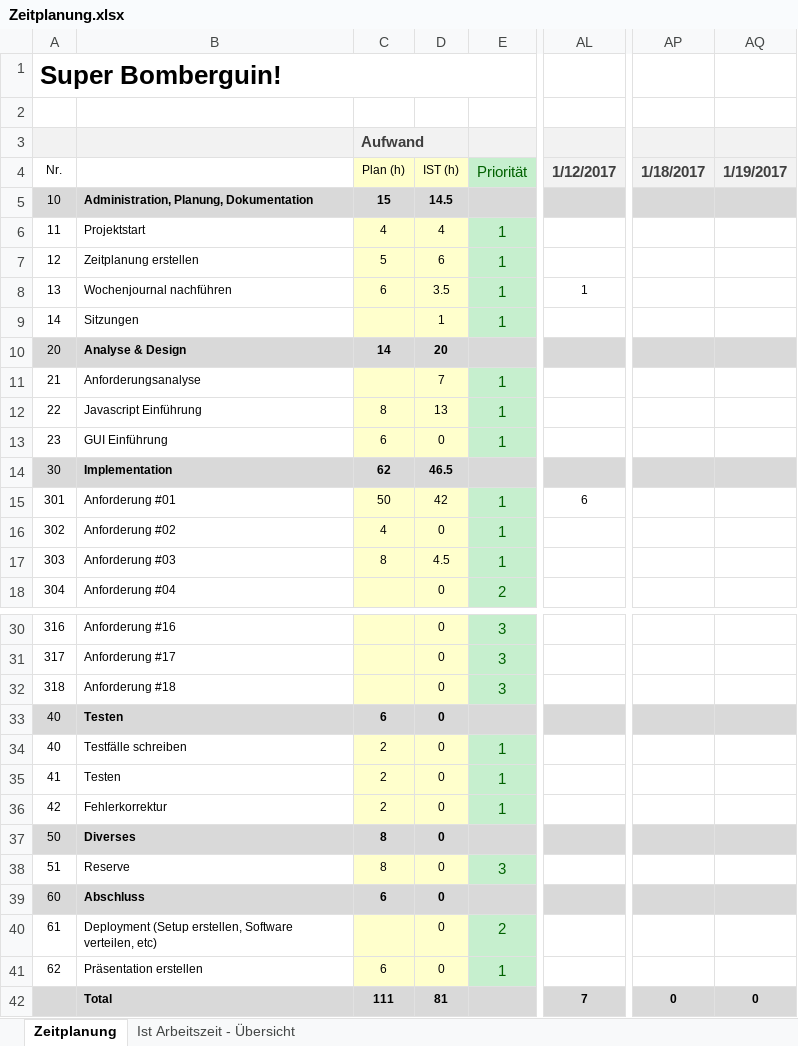
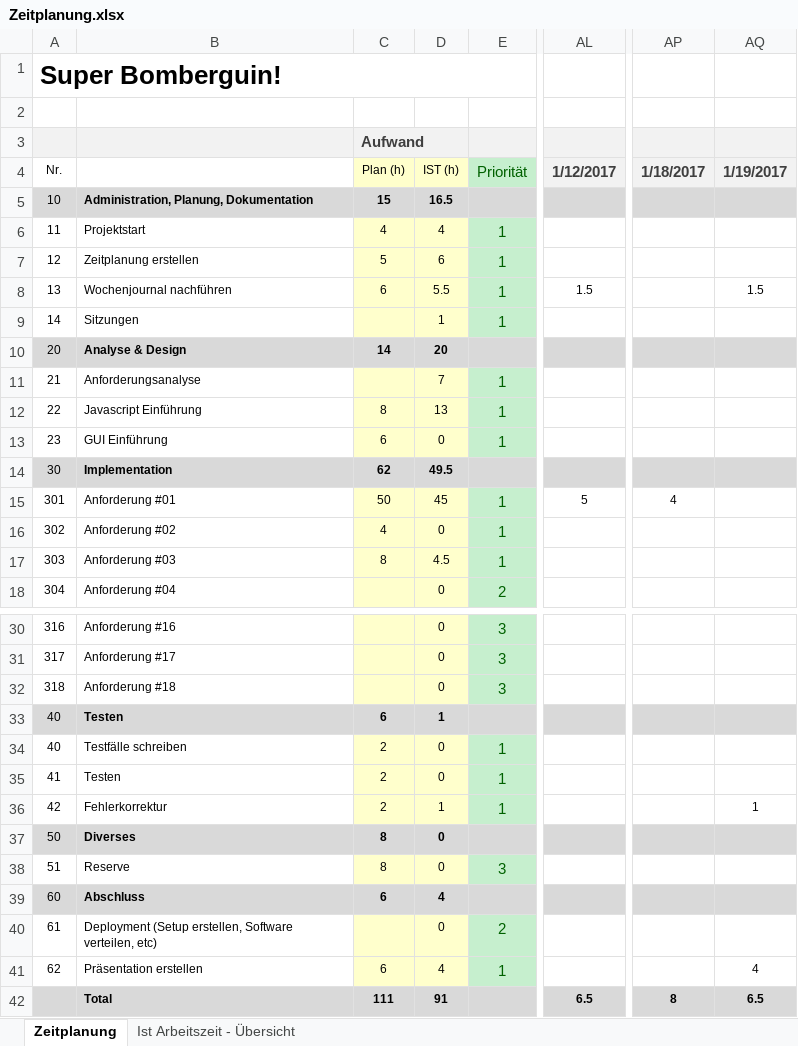
Before and after one commit to ChickenHearted/SuperBomberguin, an Excel workbook: doc/Zeitplanung.xlsx, sheet Zeitplanung, drawn as a sheet; only a part is shown, gaps mark what is left out; values as stored, in another font and other column widths than the file's, no borders; the diff covers the shown part only; the diff names each change by its address in the sheet, - before the commit and + after, or states it on an @@ line.

```diff
--- a/doc/Zeitplanung.xlsx (sheet Zeitplanung)
+++ b/doc/Zeitplanung.xlsx (sheet Zeitplanung)
-D5: 14.5
+D5: 16.5
-D8: 3.5
+D8: 5.5
-AL8: 1
+AL8: 1.5
-AQ8: (empty)
+AQ8: 1.5
-D14: 46.5
+D14: 49.5
-D15: 42
+D15: 45
-AL15: 6
+AL15: 5
-AP15: (empty)
+AP15: 4
-D33: 0
+D33: 1
-D36: 0
+D36: 1
-AQ36: (empty)
+AQ36: 1
-D39: 0
+D39: 4
-D41: 0
+D41: 4
-AQ41: (empty)
+AQ41: 4
-D42: 81
+D42: 91
-AL42: 7
+AL42: 6.5
-AP42: 0
+AP42: 8
-AQ42: 0
+AQ42: 6.5
```
Also changed, not shown: 2 edited cells elsewhere in this sheet, sheet Ist Arbeitszeit - Übersicht, charts or pictures, 23 other files.
